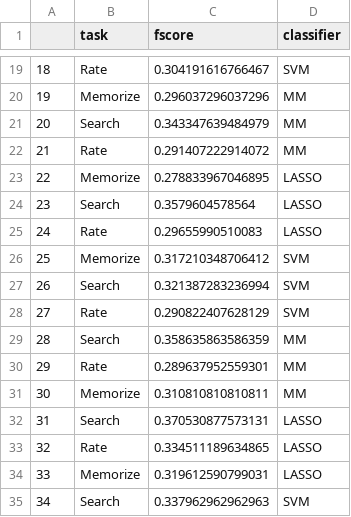
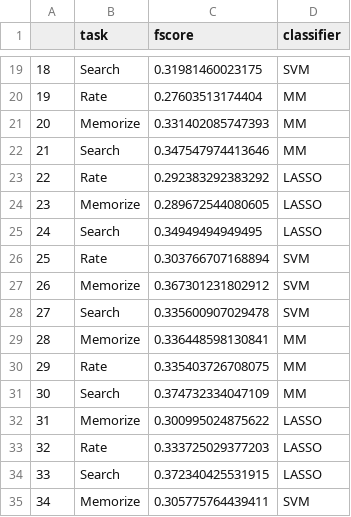
Before and after one commit to neurophysicole/deepeye, a CSV file: rnr/ck_replicate_model_output.csv, drawn as a sheet; only a part is shown, gaps mark what is left out; the diff covers the shown part only.

```diff
--- a/rnr/ck_replicate_model_output.csv
+++ b/rnr/ck_replicate_model_output.csv
@@ -19,17 +19,17 @@
-"18","Rate",0.304191616766467,"SVM"
-"19","Memorize",0.296037296037296,"MM"
-"20","Search",0.343347639484979,"MM"
-"21","Rate",0.291407222914072,"MM"
-"22","Memorize",0.278833967046895,"LASSO"
-"23","Search",0.3579604578564,"LASSO"
-"24","Rate",0.29655990510083,"LASSO"
-"25","Memorize",0.317210348706412,"SVM"
-"26","Search",0.321387283236994,"SVM"
-"27","Rate",0.290822407628129,"SVM"
-"28","Search",0.358635863586359,"MM"
-"29","Rate",0.289637952559301,"MM"
-"30","Memorize",0.310810810810811,"MM"
-"31","Search",0.370530877573131,"LASSO"
-"32","Rate",0.334511189634865,"LASSO"
-"33","Memorize",0.319612590799031,"LASSO"
-"34","Search",0.337962962962963,"SVM"
+"18","Search",0.31981460023175,"SVM"
+"19","Rate",0.27603513174404,"MM"
+"20","Memorize",0.331402085747393,"MM"
+"21","Search",0.347547974413646,"MM"
+"22","Rate",0.292383292383292,"LASSO"
+"23","Memorize",0.289672544080605,"LASSO"
+"24","Search",0.34949494949495,"LASSO"
+"25","Rate",0.303766707168894,"SVM"
+"26","Memorize",0.367301231802912,"SVM"
+"27","Search",0.335600907029478,"SVM"
+"28","Memorize",0.336448598130841,"MM"
+"29","Rate",0.335403726708075,"MM"
+"30","Search",0.374732334047109,"MM"
+"31","Memorize",0.300995024875622,"LASSO"
+"32","Rate",0.333725029377203,"LASSO"
+"33","Search",0.372340425531915,"LASSO"
+"34","Memorize",0.305775764439411,"SVM"
```
Also changed, not shown: 133 edited cells elsewhere in this file.
